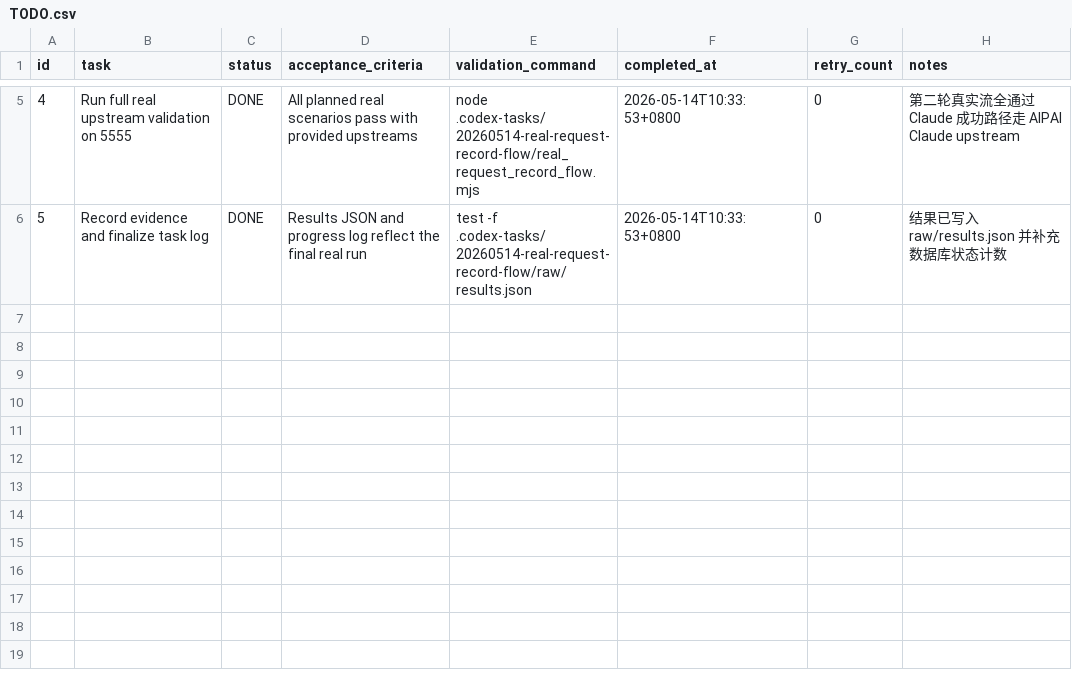
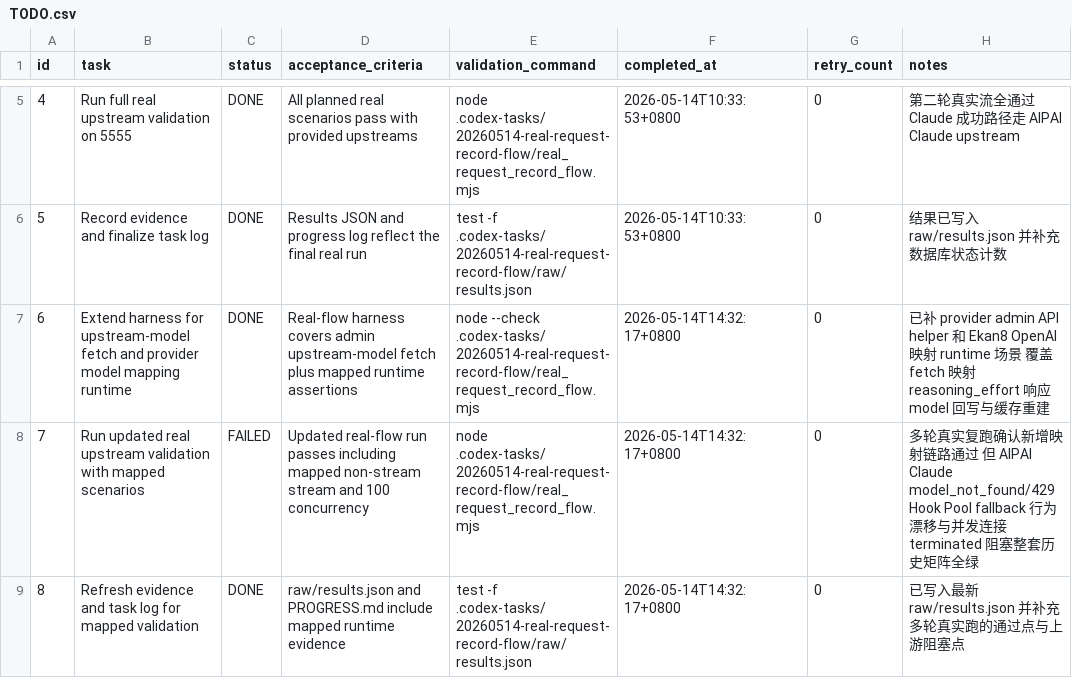
Before and after one commit to zzispp/Hook, a CSV file: .codex-tasks/20260514-real-request-record-flow/TODO.csv, drawn as a sheet; only a part is shown, gaps mark what is left out.

```diff
--- a/.codex-tasks/20260514-real-request-record-flow/TODO.csv
+++ b/.codex-tasks/20260514-real-request-record-flow/TODO.csv
@@ -6 +6,4 @@ id,task,status,acceptance_criteria,validation_command,completed_at,retry_count,n
 5,Record evidence and finalize task log,DONE,Results JSON and progress log reflect the final real run,test -f .codex-tasks/20260514-real-request-record-flow/raw/results.json,2026-05-14T10:33:53+0800,0,结果已写入 raw/results.json 并补充数据库状态计数
+6,Extend harness for upstream-model fetch and provider model mapping runtime,DONE,Real-flow harness covers admin upstream-model fetch plus mapped runtime assertions,node --check .codex-tasks/20260514-real-request-record-flow/real_request_record_flow.mjs,2026-05-14T14:32:17+0800,0,已补 provider admin API helper 和 Ekan8 OpenAI 映射 runtime 场景 覆盖 fetch 映射 reasoning_effort 响应 model 回写与缓存重建
+7,Run updated real upstream validation with mapped scenarios,FAILED,Updated real-flow run passes including mapped non-stream stream and 100 concurrency,node .codex-tasks/20260514-real-request-record-flow/real_request_record_flow.mjs,2026-05-14T14:32:17+0800,0,多轮真实复跑确认新增映射链路通过 但 AIPAI Claude model_not_found/429 Hook Pool fallback 行为漂移与并发连接 terminated 阻塞整套历史矩阵全绿
+8,Refresh evidence and task log for mapped validation,DONE,raw/results.json and PROGRESS.md include mapped runtime evidence,test -f .codex-tasks/20260514-real-request-record-flow/raw/results.json,2026-05-14T14:32:17+0800,0,已写入最新 raw/results.json 并补充多轮真实跑的通过点与上游阻塞点
```
Also changed, not shown: 53 other files.
